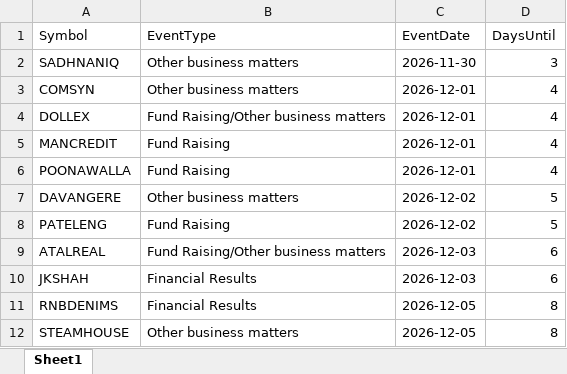
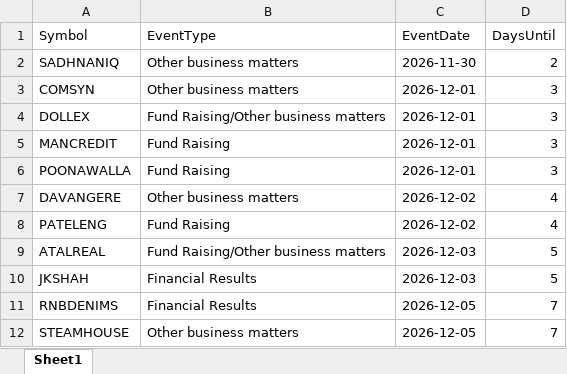
Before and after one commit to drimtiyazkhan/project-shadow, an Excel workbook: data/upcoming_events.xlsx, sheet Sheet1, drawn as a sheet; values as stored, in another font and other column widths than the file's, no borders; the diff names each change by its address in the sheet, - before the commit and + after, or states it on an @@ line.

```diff
--- a/data/upcoming_events.xlsx (sheet Sheet1)
+++ b/data/upcoming_events.xlsx (sheet Sheet1)
-D2 (DaysUntil): 3
+D2 (DaysUntil): 2
-D3:D6 (DaysUntil): 4
+D3:D6 (DaysUntil): 3
-D7:D8 (DaysUntil): 5
+D7:D8 (DaysUntil): 4
-D9:D10 (DaysUntil): 6
+D9:D10 (DaysUntil): 5
-D11:D12 (DaysUntil): 8
+D11:D12 (DaysUntil): 7
```
Also changed, not shown: data/signal_backtest.xlsx, data/watchlist_2026.xlsx.
